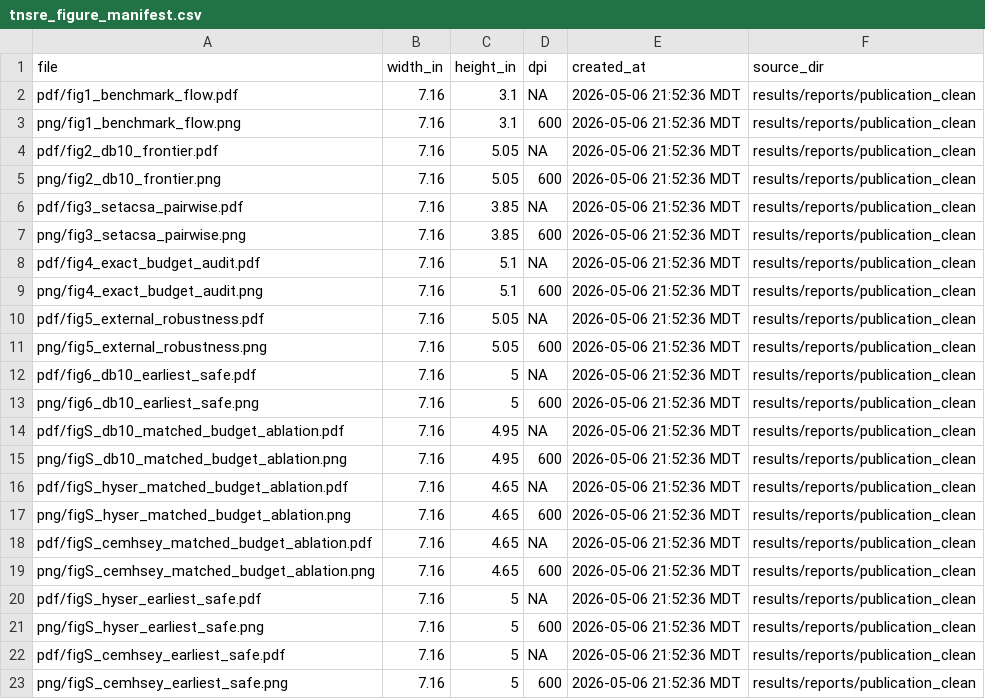
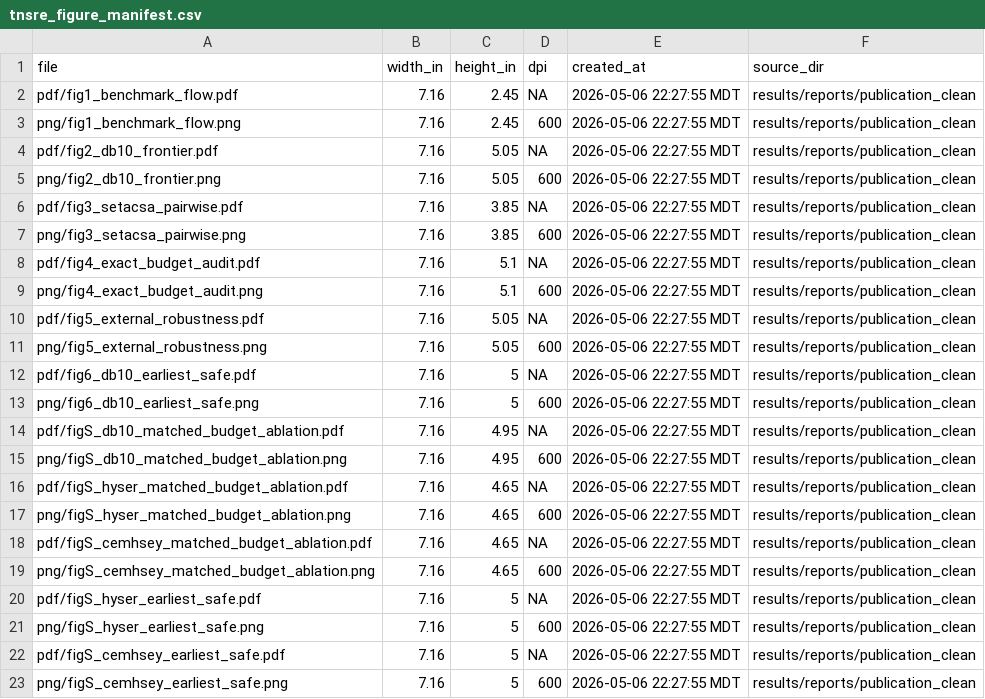
Before and after one commit to danielchoi0315/agency-budgeted-myoelectric-benchmark, a CSV file: results/reports/tnsre_figures/tnsre_figure_manifest.csv, drawn as a sheet.

Commit message:
Redesign TNSRE benchmark overview figure

```diff
--- a/results/reports/tnsre_figures/tnsre_figure_manifest.csv
+++ b/results/reports/tnsre_figures/tnsre_figure_manifest.csv
@@ -1,23 +1,23 @@
 file,width_in,height_in,dpi,created_at,source_dir
-pdf/fig1_benchmark_flow.pdf,7.16,3.1,NA,2026-05-06 21:52:36 MDT,results/reports/publication_clean
-png/fig1_benchmark_flow.png,7.16,3.1,600,2026-05-06 21:52:36 MDT,results/reports/publication_clean
-pdf/fig2_db10_frontier.pdf,7.16,5.05,NA,2026-05-06 21:52:36 MDT,results/reports/publication_clean
-png/fig2_db10_frontier.png,7.16,5.05,600,2026-05-06 21:52:36 MDT,results/reports/publication_clean
-pdf/fig3_setacsa_pairwise.pdf,7.16,3.85,NA,2026-05-06 21:52:36 MDT,results/reports/publication_clean
-png/fig3_setacsa_pairwise.png,7.16,3.85,600,2026-05-06 21:52:36 MDT,results/reports/publication_clean
-pdf/fig4_exact_budget_audit.pdf,7.16,5.1,NA,2026-05-06 21:52:36 MDT,results/reports/publication_clean
-png/fig4_exact_budget_audit.png,7.16,5.1,600,2026-05-06 21:52:36 MDT,results/reports/publication_clean
-pdf/fig5_external_robustness.pdf,7.16,5.05,NA,2026-05-06 21:52:36 MDT,results/reports/publication_clean
-png/fig5_external_robustness.png,7.16,5.05,600,2026-05-06 21:52:36 MDT,results/reports/publication_clean
-pdf/fig6_db10_earliest_safe.pdf,7.16,5,NA,2026-05-06 21:52:36 MDT,results/reports/publication_clean
-png/fig6_db10_earliest_safe.png,7.16,5,600,2026-05-06 21:52:36 MDT,results/reports/publication_clean
-pdf/figS_db10_matched_budget_ablation.pdf,7.16,4.95,NA,2026-05-06 21:52:36 MDT,results/reports/publication_clean
-png/figS_db10_matched_budget_ablation.png,7.16,4.95,600,2026-05-06 21:52:36 MDT,results/reports/publication_clean
-pdf/figS_hyser_matched_budget_ablation.pdf,7.16,4.65,NA,2026-05-06 21:52:36 MDT,results/reports/publication_clean
-png/figS_hyser_matched_budget_ablation.png,7.16,4.65,600,2026-05-06 21:52:36 MDT,results/reports/publication_clean
-pdf/figS_cemhsey_matched_budget_ablation.pdf,7.16,4.65,NA,2026-05-06 21:52:36 MDT,results/reports/publication_clean
-png/figS_cemhsey_matched_budget_ablation.png,7.16,4.65,600,2026-05-06 21:52:36 MDT,results/reports/publication_clean
-pdf/figS_hyser_earliest_safe.pdf,7.16,5,NA,2026-05-06 21:52:36 MDT,results/reports/publication_clean
-png/figS_hyser_earliest_safe.png,7.16,5,600,2026-05-06 21:52:36 MDT,results/reports/publication_clean
-pdf/figS_cemhsey_earliest_safe.pdf,7.16,5,NA,2026-05-06 21:52:36 MDT,results/reports/publication_clean
-png/figS_cemhsey_earliest_safe.png,7.16,5,600,2026-05-06 21:52:36 MDT,results/reports/publication_clean
+pdf/fig1_benchmark_flow.pdf,7.16,2.45,NA,2026-05-06 22:27:55 MDT,results/reports/publication_clean
+png/fig1_benchmark_flow.png,7.16,2.45,600,2026-05-06 22:27:55 MDT,results/reports/publication_clean
+pdf/fig2_db10_frontier.pdf,7.16,5.05,NA,2026-05-06 22:27:55 MDT,results/reports/publication_clean
+png/fig2_db10_frontier.png,7.16,5.05,600,2026-05-06 22:27:55 MDT,results/reports/publication_clean
+pdf/fig3_setacsa_pairwise.pdf,7.16,3.85,NA,2026-05-06 22:27:55 MDT,results/reports/publication_clean
+png/fig3_setacsa_pairwise.png,7.16,3.85,600,2026-05-06 22:27:55 MDT,results/reports/publication_clean
+pdf/fig4_exact_budget_audit.pdf,7.16,5.1,NA,2026-05-06 22:27:55 MDT,results/reports/publication_clean
+png/fig4_exact_budget_audit.png,7.16,5.1,600,2026-05-06 22:27:55 MDT,results/reports/publication_clean
+pdf/fig5_external_robustness.pdf,7.16,5.05,NA,2026-05-06 22:27:55 MDT,results/reports/publication_clean
+png/fig5_external_robustness.png,7.16,5.05,600,2026-05-06 22:27:55 MDT,results/reports/publication_clean
+pdf/fig6_db10_earliest_safe.pdf,7.16,5,NA,2026-05-06 22:27:55 MDT,results/reports/publication_clean
+png/fig6_db10_earliest_safe.png,7.16,5,600,2026-05-06 22:27:55 MDT,results/reports/publication_clean
+pdf/figS_db10_matched_budget_ablation.pdf,7.16,4.95,NA,2026-05-06 22:27:55 MDT,results/reports/publication_clean
+png/figS_db10_matched_budget_ablation.png,7.16,4.95,600,2026-05-06 22:27:55 MDT,results/reports/publication_clean
+pdf/figS_hyser_matched_budget_ablation.pdf,7.16,4.65,NA,2026-05-06 22:27:55 MDT,results/reports/publication_clean
+png/figS_hyser_matched_budget_ablation.png,7.16,4.65,600,2026-05-06 22:27:55 MDT,results/reports/publication_clean
+pdf/figS_cemhsey_matched_budget_ablation.pdf,7.16,4.65,NA,2026-05-06 22:27:55 MDT,results/reports/publication_clean
+png/figS_cemhsey_matched_budget_ablation.png,7.16,4.65,600,2026-05-06 22:27:55 MDT,results/reports/publication_clean
+pdf/figS_hyser_earliest_safe.pdf,7.16,5,NA,2026-05-06 22:27:55 MDT,results/reports/publication_clean
+png/figS_hyser_earliest_safe.png,7.16,5,600,2026-05-06 22:27:55 MDT,results/reports/publication_clean
+pdf/figS_cemhsey_earliest_safe.pdf,7.16,5,NA,2026-05-06 22:27:55 MDT,results/reports/publication_clean
+png/figS_cemhsey_earliest_safe.png,7.16,5,600,2026-05-06 22:27:55 MDT,results/reports/publication_clean
```
Also changed, not shown: 17 other files.
